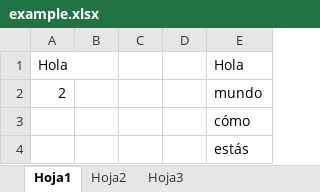
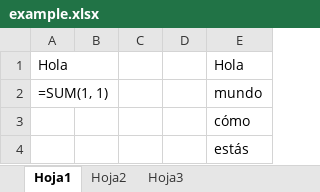
Before and after one commit to roblesalfredo/python-automation-course, an Excel workbook: module_2_files/example.xlsx, sheet Hoja1, drawn as a sheet; values as stored, in another font and other column widths than the file's, no borders; formulas without a stored value are shown as written; the diff names each change by its address in the sheet, - before the commit and + after, or states it on an @@ line.

```diff
--- a/module_2_files/example.xlsx (sheet Hoja1)
+++ b/module_2_files/example.xlsx (sheet Hoja1)
-A2: 2
+A2: =SUM(1, 1)
```
Also changed, not shown: sheet Hoja2, 6 other files.
